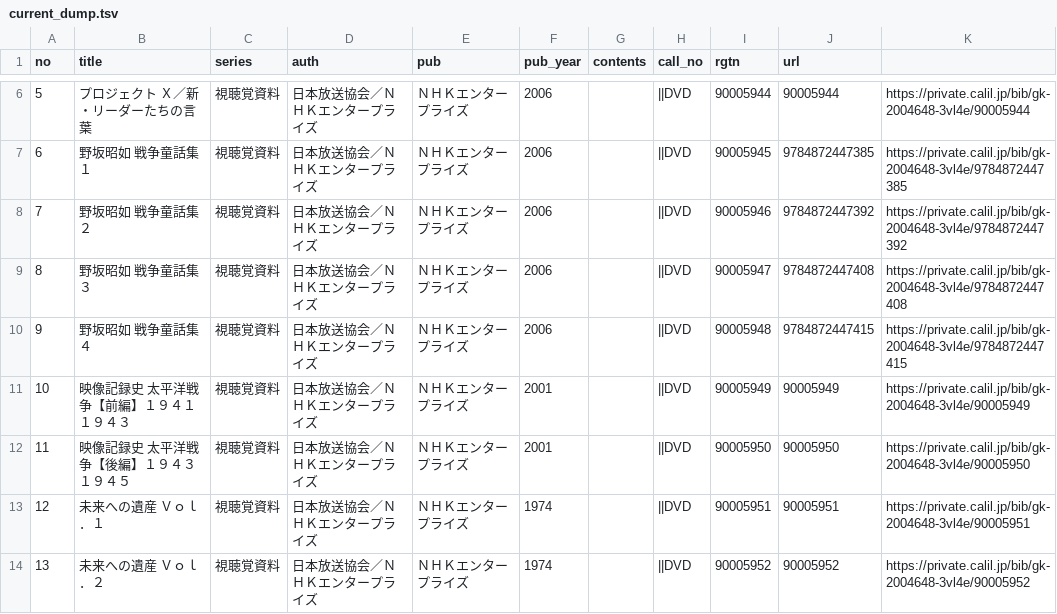
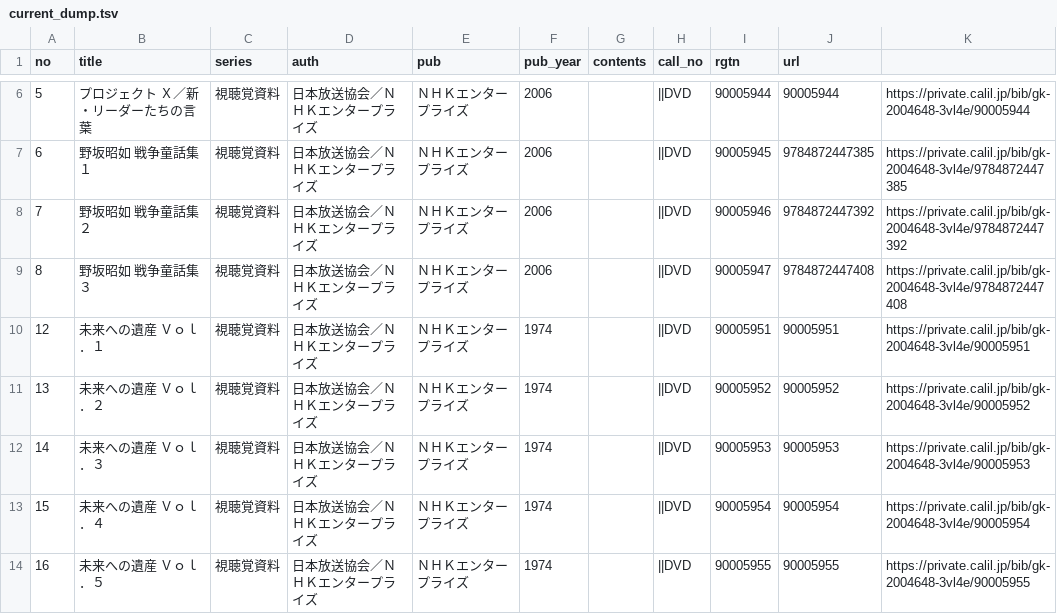
Before and after one commit to Matsunotakanori/listjs-tsv, a TSV file: current_dump.tsv, drawn as a sheet; only a part is shown, gaps mark what is left out; the shorter side is filled out with more unchanged rows; the diff names each change by its address in the sheet, - before the commit and + after, or states it on an @@ line.

Commit message:
Update current_dump.tsv

```diff
--- a/current_dump.tsv
+++ b/current_dump.tsv
-row 10: 9 | 野坂昭如 戦争童話集 ４ | 視聴覚資料 | 日本放送協会／ＮＨＫエンタープライズ | ＮＨＫエンタープライズ | 2006 |  | ||DVD | 90005948 | 9784872447415 | https://private.calil.jp/bib/gk-2004648-3vl4e/9784872447415
-row 11: 10 | 映像記録史 太平洋戦争【前編】１９４１ １９４３ | 視聴覚資料 | 日本放送協会／ＮＨＫエンタープライズ | ＮＨＫエンタープライズ | 2001 |  | ||DVD | 90005949 | 90005949 | https://private.calil.jp/bib/gk-2004648-3vl4e/90005949
-row 12: 11 | 映像記録史 太平洋戦争【後編】１９４３ １９４５ | 視聴覚資料 | 日本放送協会／ＮＨＫエンタープライズ | ＮＨＫエンタープライズ | 2001 |  | ||DVD | 90005950 | 90005950 | https://private.calil.jp/bib/gk-2004648-3vl4e/90005950
```
